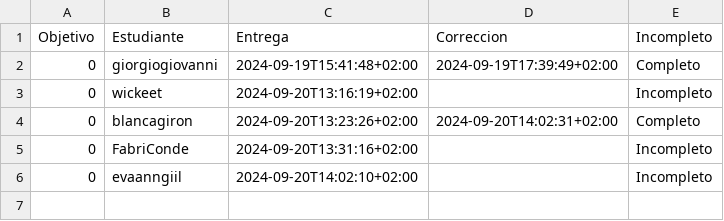
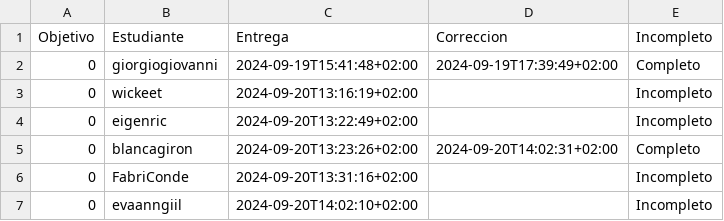
Before and after one commit to pablotl0/IV-, a CSV file: data/fechas-entrega.csv, drawn as a sheet.

```diff
--- a/data/fechas-entrega.csv
+++ b/data/fechas-entrega.csv
@@ -3,2 +3,3 @@ Objetivo;Estudiante;Entrega;Correccion;Incompleto
 0; wickeet;2024-09-20T13:16:19+02:00;;Incompleto
+0; eigenric;2024-09-20T13:22:49+02:00;;Incompleto
 0; blancagiron;2024-09-20T13:23:26+02:00;2024-09-20T14:02:31+02:00;Completo
```
Also changed, not shown: 2 other files.
